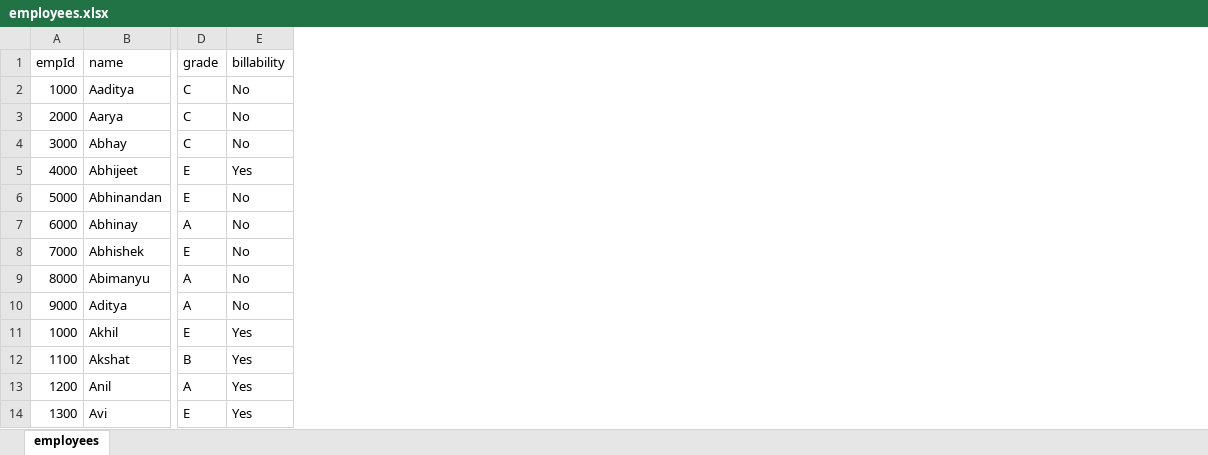
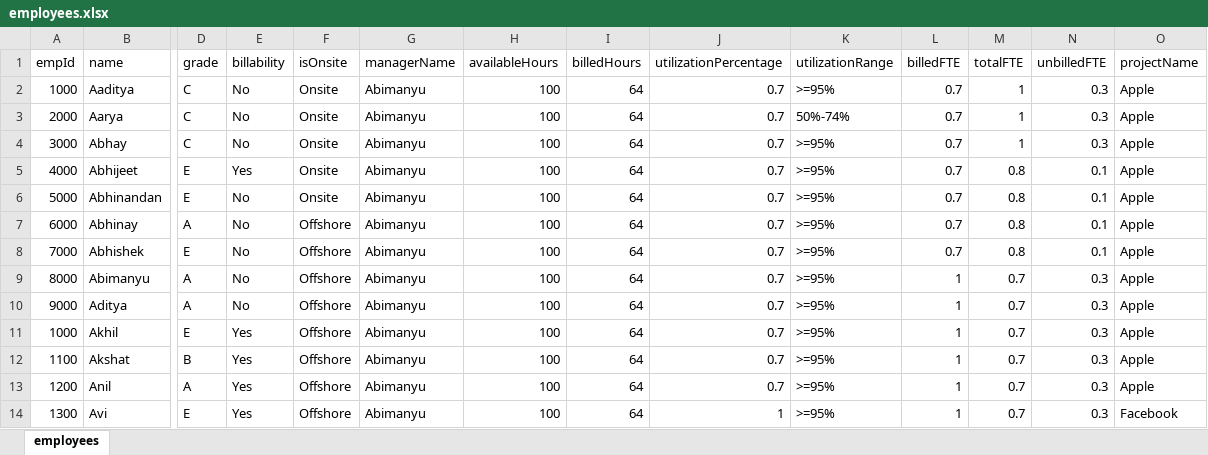
Before and after one commit to sumitrajpal29/ExcelScrapper, an Excel workbook: backend/uploads/employees.xlsx, sheet employees, drawn as a sheet; only a part is shown, gaps mark what is left out; values as stored, in another font and other column widths than the file's, no borders; the diff names each change by its address in the sheet, - before the commit and + after, or states it on an @@ line.

```diff
--- a/backend/uploads/employees.xlsx (sheet employees)
+++ b/backend/uploads/employees.xlsx (sheet employees)
+column F (isOnsite), rows 2-14: Onsite | Onsite | Onsite | Onsite | Onsite | Offshore | Offshore | Offshore | Offshore | Offshore | Offshore | Offshore | Offshore
+column G (managerName), rows 2-14: all Abimanyu
+column H (availableHours), rows 2-14: all 100
+column I (billedHours), rows 2-14: all 64
+column J (utilizationPercentage), rows 2-14: 0.7 | 0.7 | 0.7 | 0.7 | 0.7 | 0.7 | 0.7 | 0.7 | 0.7 | 0.7 | 0.7 | 0.7 | 1
+column K (utilizationRange), rows 2-14: >=95% | 50%-74% | >=95% | >=95% | >=95% | >=95% | >=95% | >=95% | >=95% | >=95% | >=95% | >=95% | >=95%
+column L (billedFTE), rows 2-14: 0.7 | 0.7 | 0.7 | 0.7 | 0.7 | 0.7 | 0.7 | 1 | 1 | 1 | 1 | 1 | 1
+column M (totalFTE), rows 2-14: 1 | 1 | 1 | 0.8 | 0.8 | 0.8 | 0.8 | 0.7 | 0.7 | 0.7 | 0.7 | 0.7 | 0.7
+column N (unbilledFTE), rows 2-14: 0.3 | 0.3 | 0.3 | 0.1 | 0.1 | 0.1 | 0.1 | 0.3 | 0.3 | 0.3 | 0.3 | 0.3 | 0.3
+column O (projectName), rows 2-14: Apple | Apple | Apple | Apple | Apple | Apple | Apple | Apple | Apple | Apple | Apple | Apple | Facebook
```
Also changed, not shown: 7 other files.
